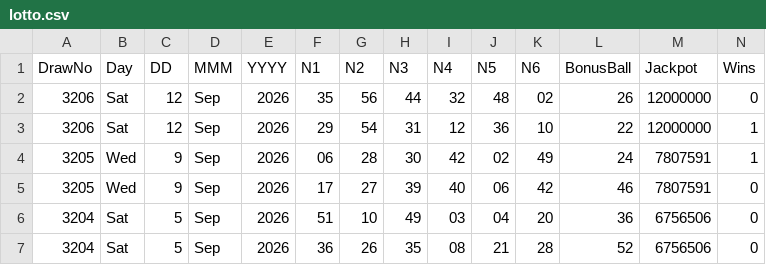
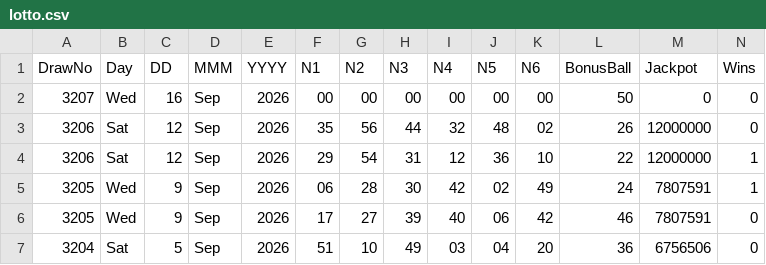
Before and after one commit to CostaCory/uk-lottery-dashboard, a CSV file: data/lotto.csv, drawn as a sheet; only a part is shown; the shorter side is filled out with more unchanged rows; rows hold the shown columns only; the diff names each change by its address in the sheet, - before the commit and + after, or states it on an @@ line.

Commit message:
Auto-update Lotto CSV

```diff
--- a/data/lotto.csv
+++ b/data/lotto.csv
+row 2: 3207 | Wed | 16 | Sep | 2026 | 00 | 00 | 00 | 00 | 00 | 00 | 50 | 0 | 0
```
